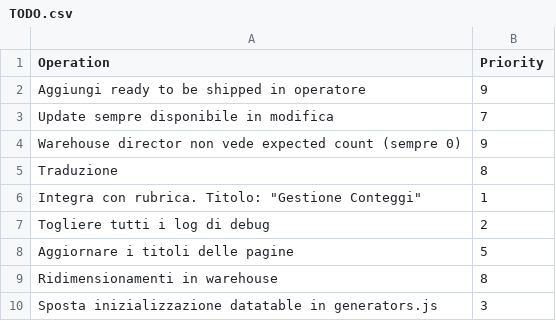
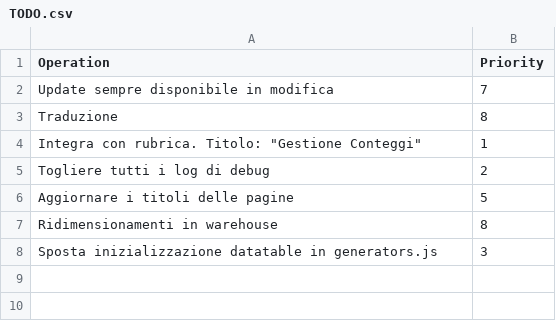
Before and after one commit to francescobilotta/Warehouse-request-product-counting, a CSV file: doc/TODO.csv, drawn as a sheet; the diff names each change by its address in the sheet, - before the commit and + after, or states it on an @@ line.

Commit message:
Working on warehouse style

```diff
--- a/doc/TODO.csv
+++ b/doc/TODO.csv
-row 2: Aggiungi ready to be shipped in operatore | 9
-row 4: Warehouse director non vede expected count (sempre 0) | 9
```
Also changed, not shown: 2 other files.
